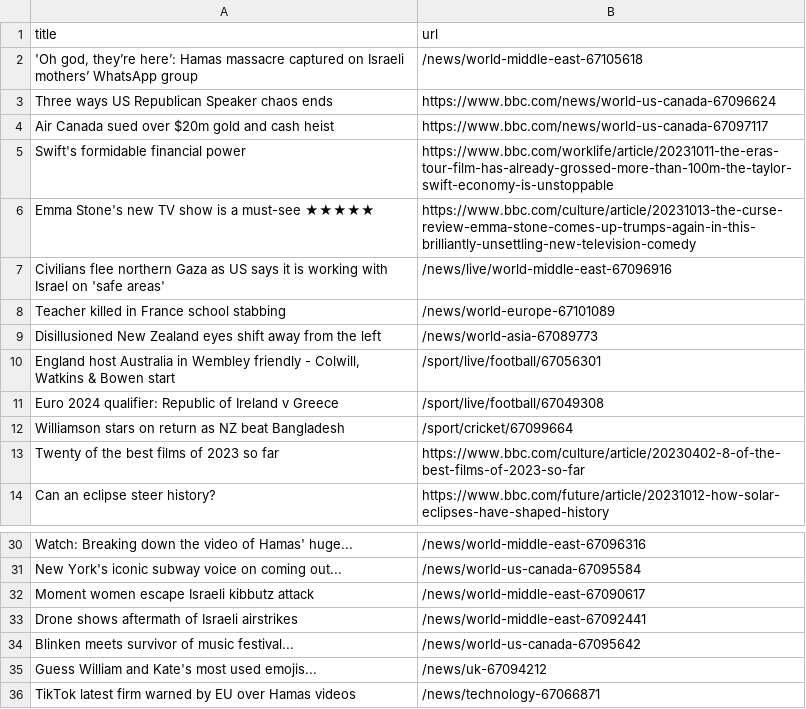
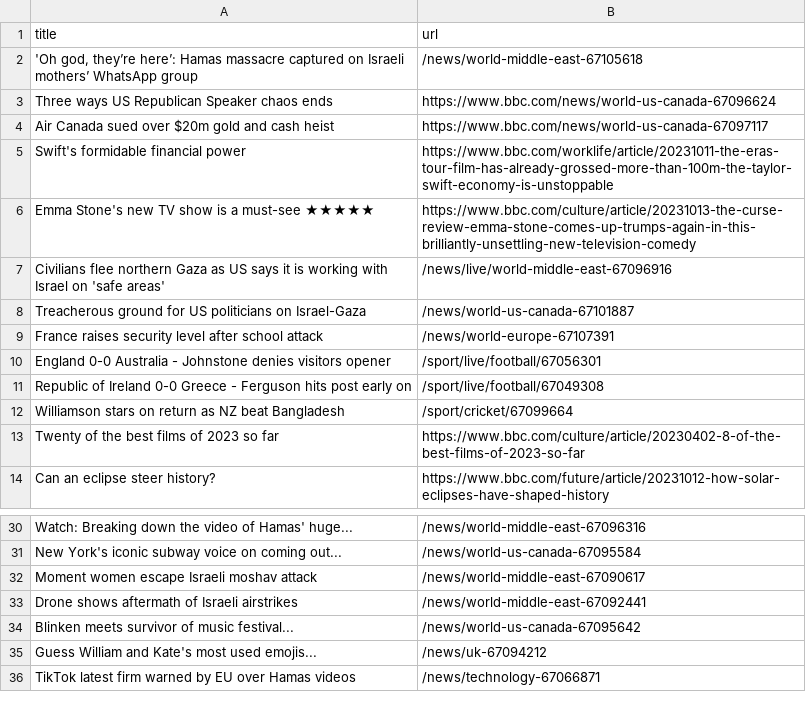
Before and after one commit to jsoma/automatic-scraper-bbc, a CSV file: bbc.csv, drawn as a sheet; only a part is shown, gaps mark what is left out.

```diff
--- a/bbc.csv
+++ b/bbc.csv
@@ -7,6 +7,6 @@ Emma Stone's new TV show is a must-see ★★★★★,https://www.bbc.com/cultu
 Civilians flee northern Gaza as US says it is working with Israel on 'safe areas',/news/live/world-middle-east-67096916
-Teacher killed in France school stabbing,/news/world-europe-67101089
-Disillusioned New Zealand eyes shift away from the left,/news/world-asia-67089773
-"England host Australia in Wembley friendly - Colwill, Watkins & Bowen start",/sport/live/football/67056301
-Euro 2024 qualifier: Republic of Ireland v Greece,/sport/live/football/67049308
+Treacherous ground for US politicians on Israel-Gaza,/news/world-us-canada-67101887
+France raises security level after school attack,/news/world-europe-67107391
+England 0-0 Australia - Johnstone denies visitors opener,/sport/live/football/67056301
+Republic of Ireland 0-0 Greece - Ferguson hits post early on,/sport/live/football/67049308
 Williamson stars on return as NZ beat Bangladesh,/sport/cricket/67099664
@@ -31,3 +31,3 @@ Watch: Breaking down the video of Hamas' huge...,/news/world-middle-east-6709631
 New York's iconic subway voice on coming out...,/news/world-us-canada-67095584
-Moment women escape Israeli kibbutz attack,/news/world-middle-east-67090617
+Moment women escape Israeli moshav attack,/news/world-middle-east-67090617
 Drone shows aftermath of Israeli airstrikes,/news/world-middle-east-67092441
```
